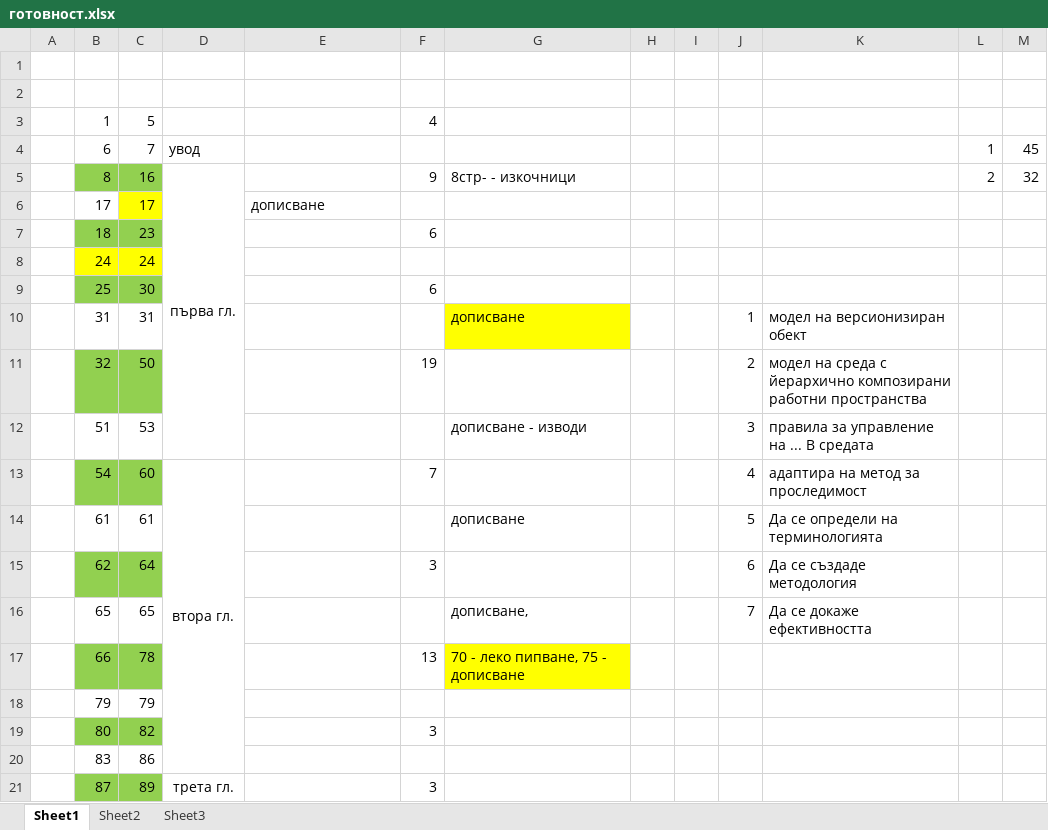
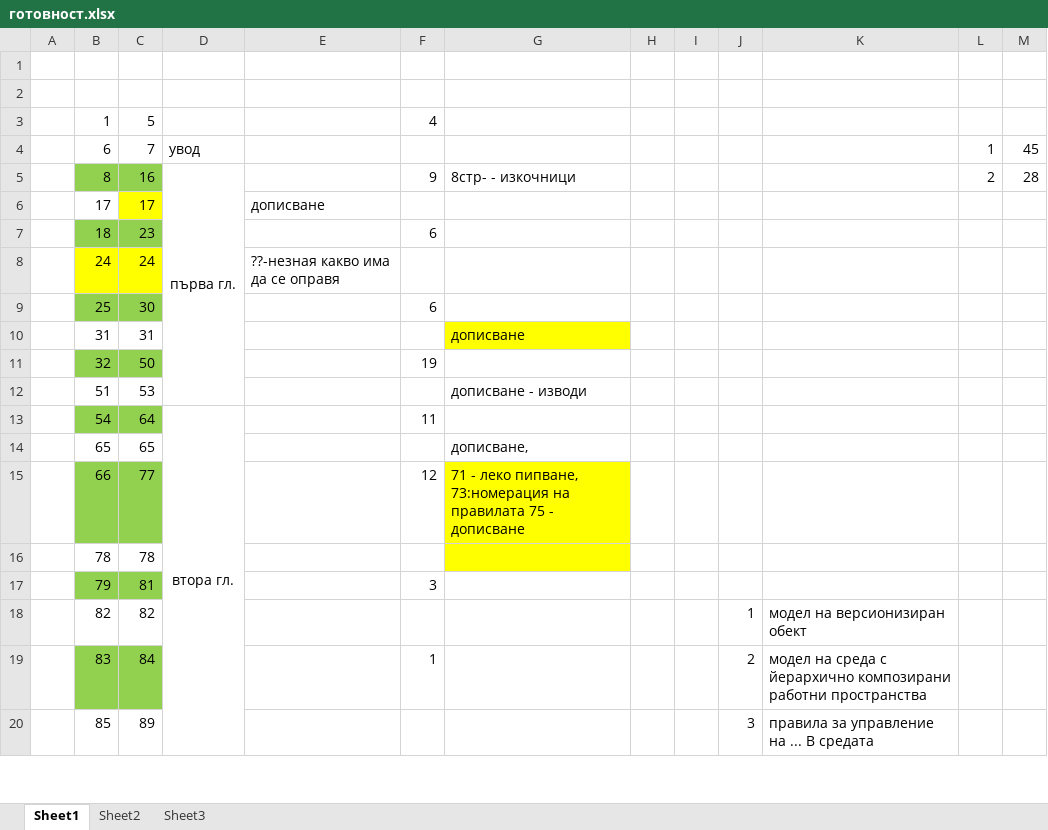
Before and after one commit to vjotov/versia, an Excel workbook: doc/готовност.xlsx, sheet Sheet1, drawn as a sheet; only a part is shown; values as stored, in another font and other column widths than the file's, no borders; removed rows and columns are numbered as before the commit, all else as after; the diff covers the shown part only; the diff names each change by its address in the sheet, - before the commit and + after, or states it on an @@ line.

```diff
--- a/doc/готовност.xlsx (sheet Sheet1)
+++ b/doc/готовност.xlsx (sheet Sheet1)
-M5: 32
+M5: 28
-E8: (empty)
+E8: ??-незная какво има да се оправя
-J10: 1
+J10: (empty)
-K10: модел на версионизиран обект
+K10: (empty)
-J11: 2
+J11: (empty)
-K11: модел на среда с йерархично композирани работни пространства
+K11: (empty)
-J12: 3
+J12: (empty)
-K12: правила за управление на ... В средата
+K12: (empty)
-C13: 60
+C13: 64
-F13: 7
+F13: 11
-J13: 4
+J13: (empty)
-K13: адаптира на метод за проследимост
+K13: (empty)
-row 14:  | 61 | 61 |  |  |  | дописване |  |  | 5 | Да се определи на терминологията
-row 15:  | 62 | 64 |  |  | 3 |  |  |  | 6 | Да се създаде методология
-J14: 7
+J14: (empty)
-K14: Да се докаже ефективността
+K14: (empty)
-C15: 78
+C15: 77
-F15: 13
+F15: 12
-G15: 70 - леко пипване, 75 -…
+G15: 71 - леко пипване, 73:номерация на правилата 75 -…
+row 16:  | 78 | 78
-B17:C17 fill: none
+B17:C17 fill: #92D050
-C17: 79
+C17: 81
-F17: (empty)
+F17: 3
-row 19:  | 80 | 82 |  |  | 3
+row 18:  | 82 | 82 |  |  |  |  |  |  | 1 | модел на версионизиран обект
-B19:C19 fill: none
+B19:C19 fill: #92D050
-C19: 86
+C19: 84
-F19: (empty)
+F19: 1
-J19: (empty)
+J19: 2
-K19: (empty)
+K19: модел на среда с йерархично композирани работни пространства
-row 21:  | 87 | 89 | трета гл. |  | 3
+row 20:  | 85 | 89 |  |  |  |  |  |  | 3 | правила за управление на ... В средата
```
Also changed, not shown: 8 added rows, 5 removed rows, 6 edited cells, cell formats and merged cells elsewhere in this sheet, formulas that keep their value, 2 other files.
